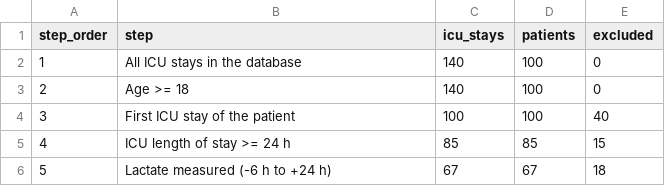
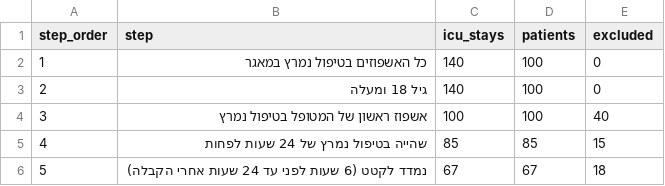
Before and after one commit to moatsemkhalifa88-ai/clinical-research-data, a CSV file: bi/data/cohort_flow.csv, drawn as a sheet.

```diff
--- a/bi/data/cohort_flow.csv
+++ b/bi/data/cohort_flow.csv
@@ -1,6 +1,6 @@
 step_order,step,icu_stays,patients,excluded
-1,All ICU stays in the database,140,100,0
-2,Age >= 18,140,100,0
-3,First ICU stay of the patient,100,100,40
-4,ICU length of stay >= 24 h,85,85,15
-5,Lactate measured (-6 h to +24 h),67,67,18
+1,כל האשפוזים בטיפול נמרץ במאגר,140,100,0
+2,גיל 18 ומעלה,140,100,0
+3,אשפוז ראשון של המטופל בטיפול נמרץ,100,100,40
+4,שהייה בטיפול נמרץ של 24 שעות לפחות,85,85,15
+5,נמדד לקטט (6 שעות לפני עד 24 שעות אחרי הקבלה),67,67,18
```
Also changed, not shown: bi/data/validation_checks.csv, 33 other files.
